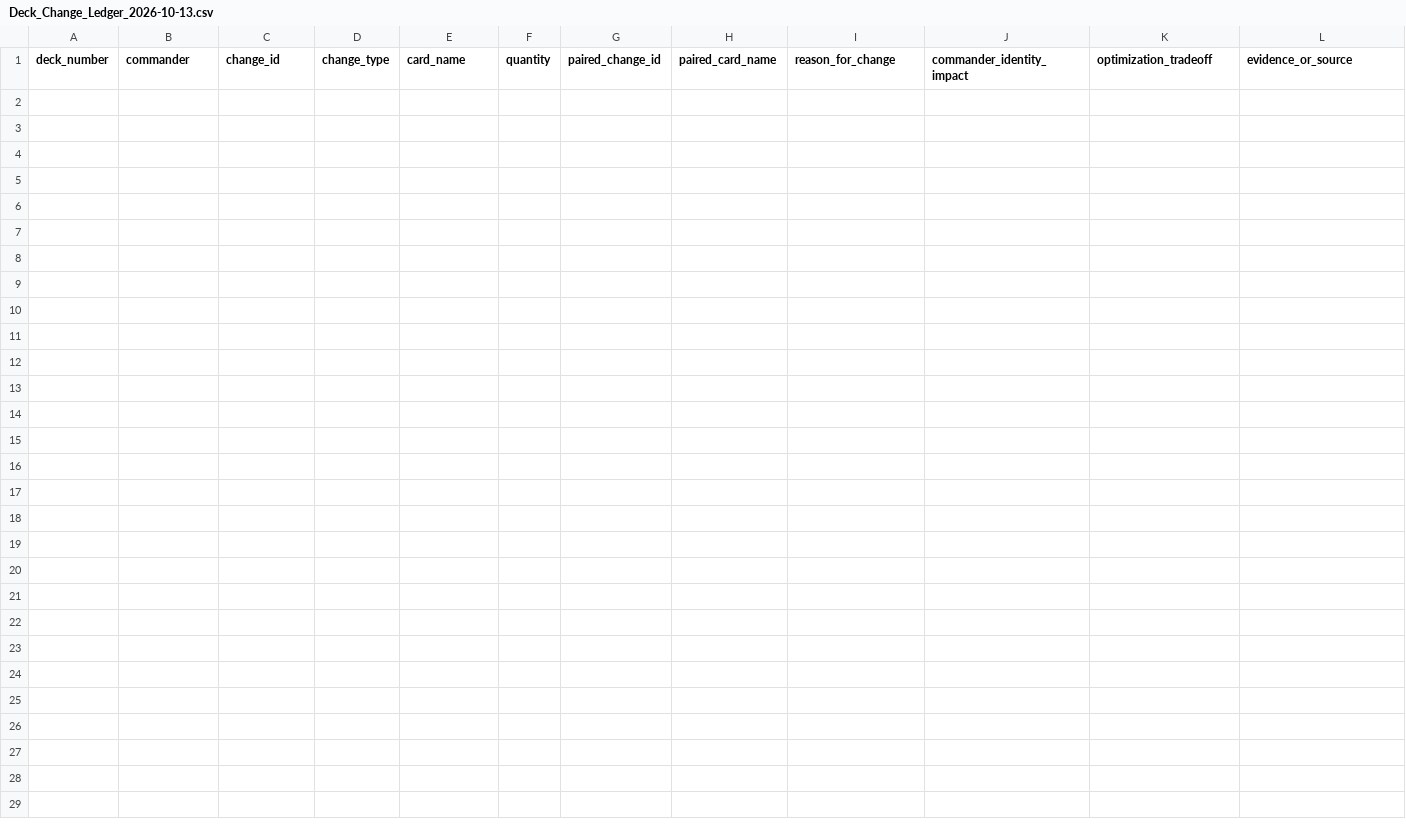
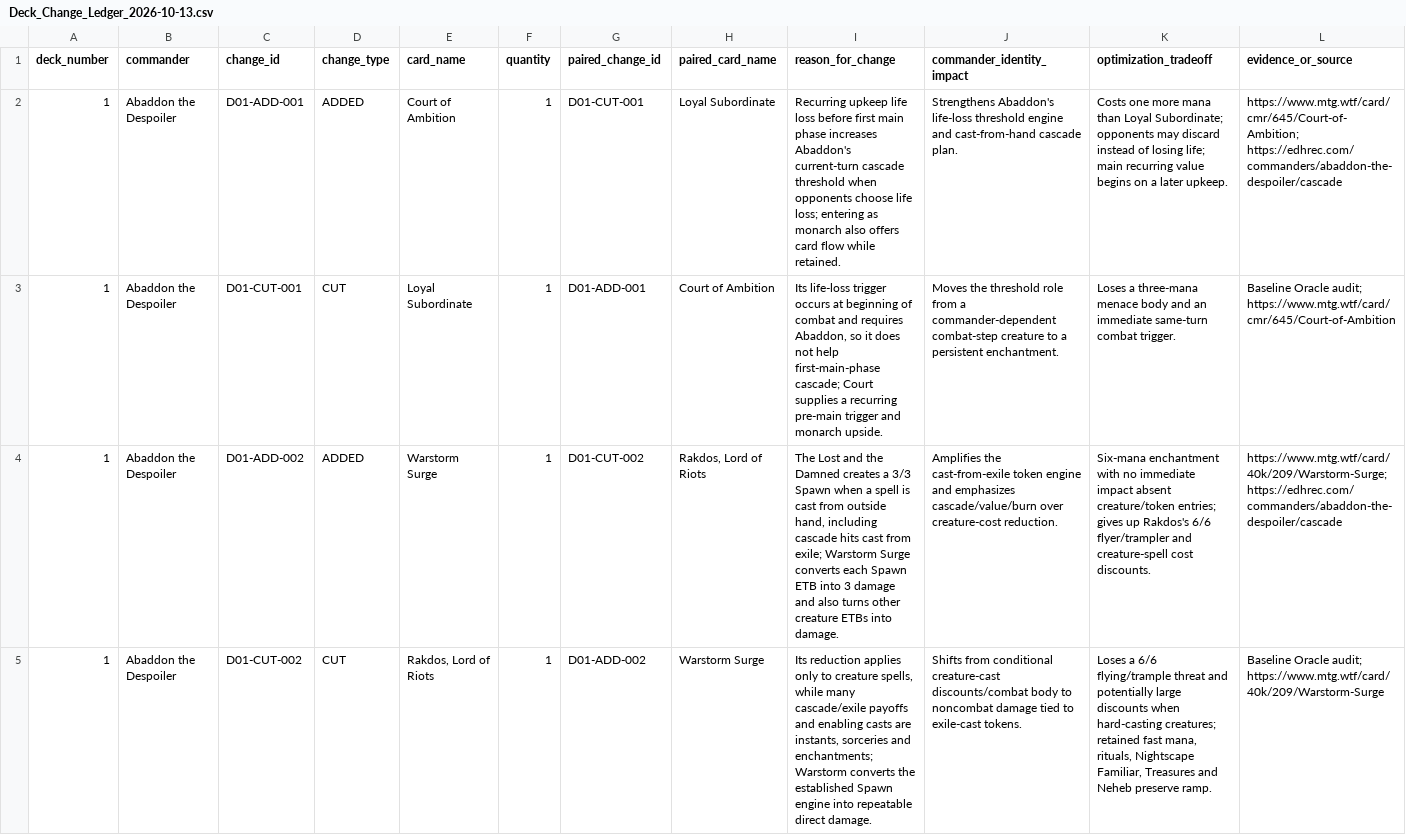
Before and after one commit to corymstover/grixis-commander-encyclopediaGPT, a CSV file: refinement/Deck_Change_Ledger_2026-10-13.csv, drawn as a sheet; only a part is shown; rows hold the shown columns only; the diff names each change by its address in the sheet, - before the commit and + after, or states it on an @@ line.

Commit message:
Record Abaddon additions and cuts in cycle change ledger

```diff
--- a/refinement/Deck_Change_Ledger_2026-10-13.csv
+++ b/refinement/Deck_Change_Ledger_2026-10-13.csv
+row 2: 1 | Abaddon the Despoiler | D01-ADD-001 | ADDED | Court of Ambition | 1 | D01-CUT-001 | Loyal Subordinate | Recurring upkeep life loss before first main phase increases Abaddon's current-turn cascade threshold when opponents choose life loss; entering as monarch also offers card flow while retained. | Strengthens Abaddon's life-loss threshold engine and cast-from-hand cascade plan. | Costs one more mana than Loyal Subordinate; opponents may discard instead of losing life; main recurring value begins on a later upkeep. | https://www.mtg.wtf/card/cmr/645/Court-of-Ambition; https://edhrec.com/commanders/abaddon-the-despoiler/cascade
+row 3: 1 | Abaddon the Despoiler | D01-CUT-001 | CUT | Loyal Subordinate | 1 | D01-ADD-001 | Court of Ambition | Its life-loss trigger occurs at beginning of combat and requires Abaddon, so it does not help first-main-phase cascade; Court supplies a recurring pre-main trigger and monarch upside. | Moves the threshold role from a commander-dependent combat-step creature to a persistent enchantment. | Loses a three-mana menace body and an immediate same-turn combat trigger. | Baseline Oracle audit; https://www.mtg.wtf/card/cmr/645/Court-of-Ambition
+row 4: 1 | Abaddon the Despoiler | D01-ADD-002 | ADDED | Warstorm Surge | 1 | D01-CUT-002 | Rakdos, Lord of Riots | The Lost and the Damned creates a 3/3 Spawn when a spell is cast from outside hand, including cascade hits cast from exile; Warstorm Surge converts each Spawn ETB into 3 damage and also turns other creature ETBs into damage. | Amplifies the cast-from-exile token engine and emphasizes cascade/value/burn over creature-cost reduction. | Six-mana enchantment with no immediate impact absent creature/token entries; gives up Rakdos's 6/6 flyer/trampler and creature-spell cost discounts. | https://www.mtg.wtf/card/40k/209/Warstorm-Surge; https://edhrec.com/commanders/abaddon-the-despoiler/cascade
+row 5: 1 | Abaddon the Despoiler | D01-CUT-002 | CUT | Rakdos, Lord of Riots | 1 | D01-ADD-002 | Warstorm Surge | Its reduction applies only to creature spells, while many cascade/exile payoffs and enabling casts are instants, sorceries and enchantments; Warstorm converts the established Spawn engine into repeatable direct damage. | Shifts from conditional creature-cast discounts/combat body to noncombat damage tied to exile-cast tokens. | Loses a 6/6 flying/trample threat and potentially large discounts when hard-casting creatures; retained fast mana, rituals, Nightscape Familiar, Treasures and Neheb preserve ramp. | Baseline Oracle audit; https://www.mtg.wtf/card/40k/209/Warstorm-Surge
```
